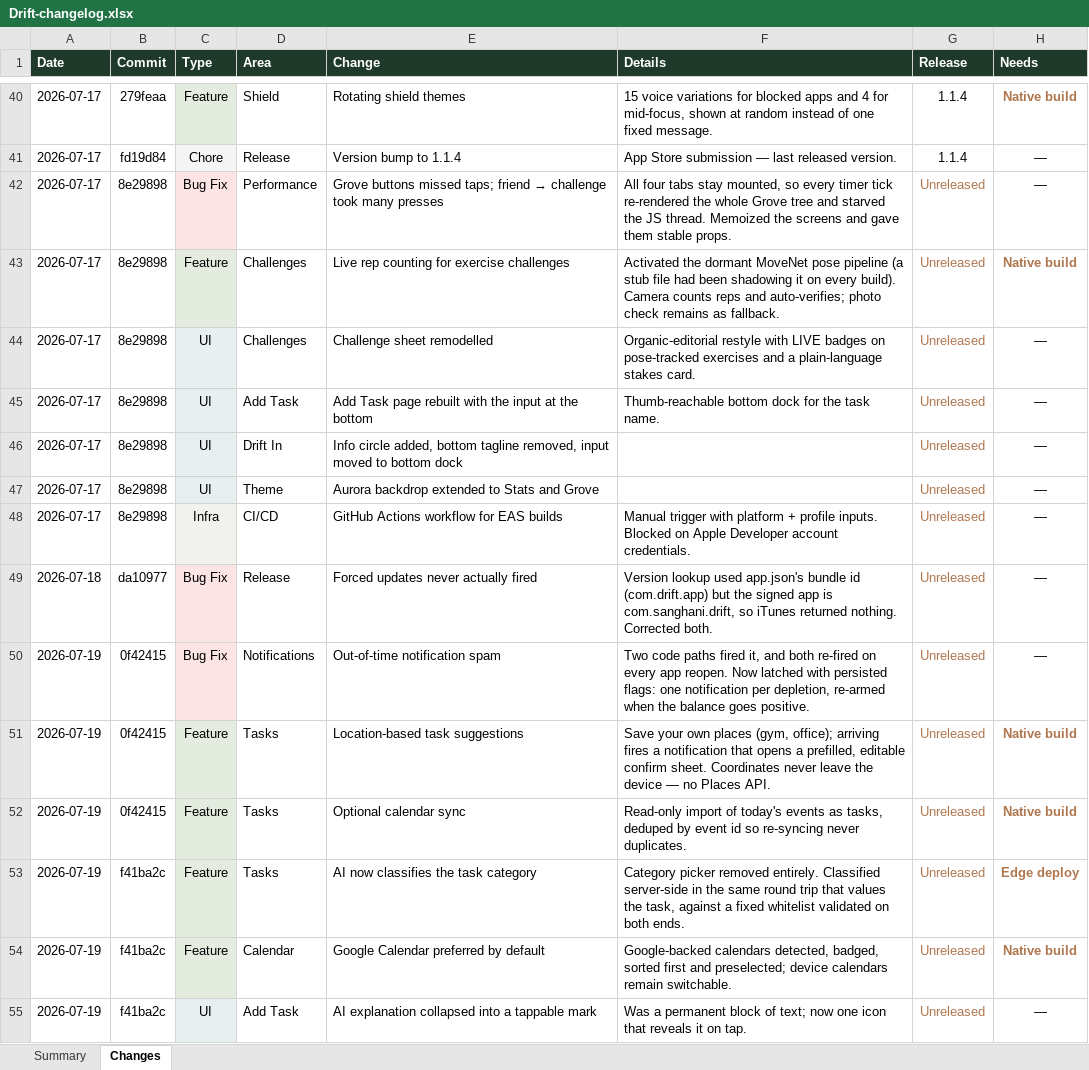
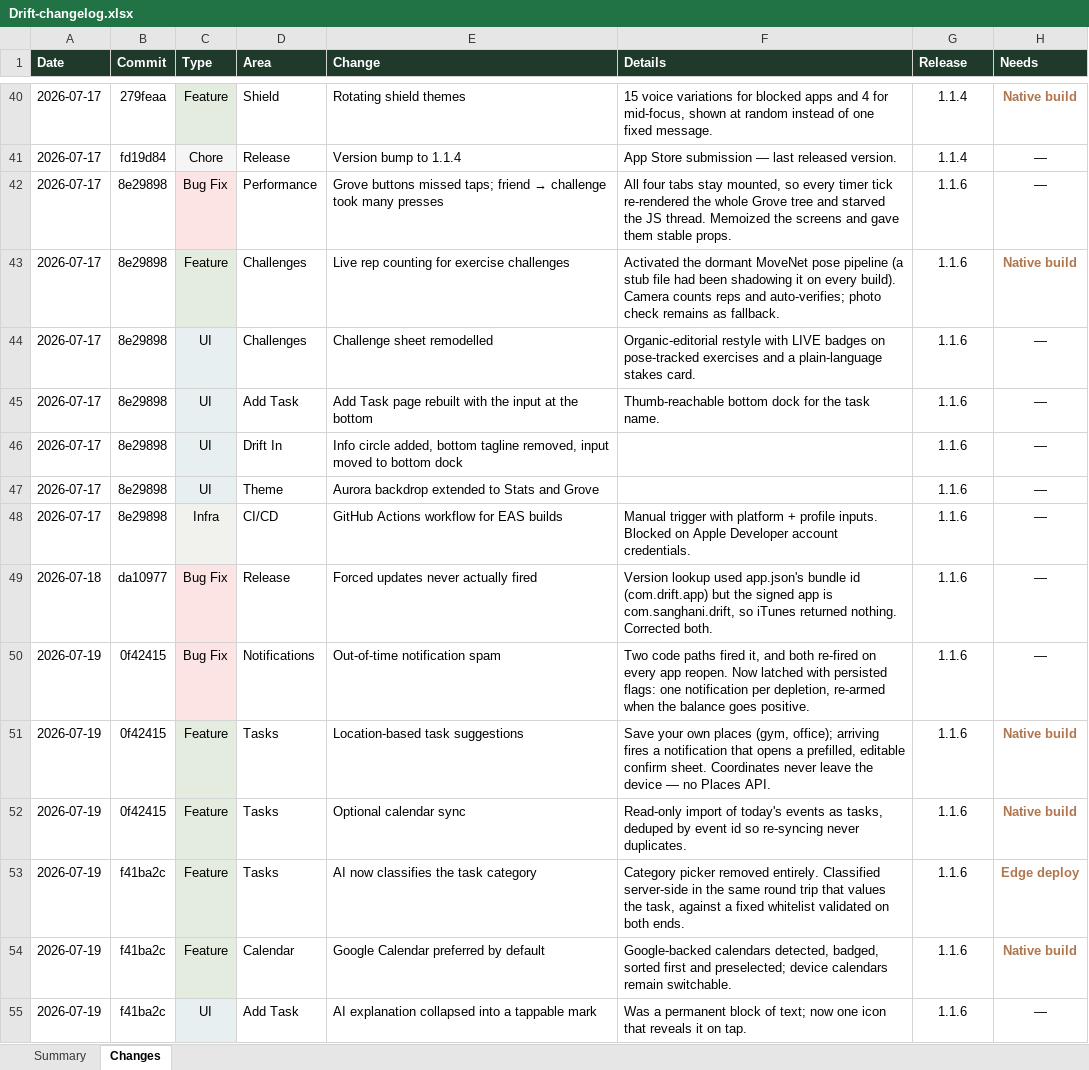
Before and after one commit to Dilan-B/Drift, an Excel workbook: Drift-changelog.xlsx, sheet Changes, drawn as a sheet; only a part is shown, gaps mark what is left out; values as stored, in another font and other column widths than the file's, no borders; the diff covers the shown part only; the diff names each change by its address in the sheet, - before the commit and + after, or states it on an @@ line.

```diff
--- a/Drift-changelog.xlsx (sheet Changes)
+++ b/Drift-changelog.xlsx (sheet Changes)
-G42:G55 (Release): Unreleased
+G42:G55 (Release): 1.1.6
-G42:G55 text colour: #B0764E
+G42:G55 text colour: black
```
Also changed, not shown: 12 added rows, 29 edited cells and cell formats elsewhere in this sheet, sheet Summary, 5 other files.
